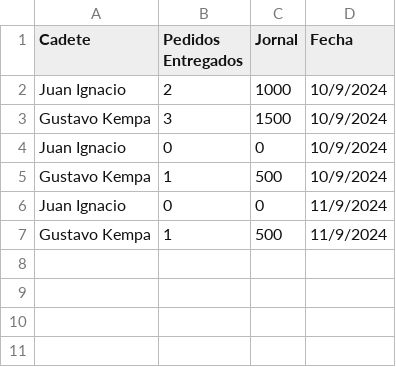
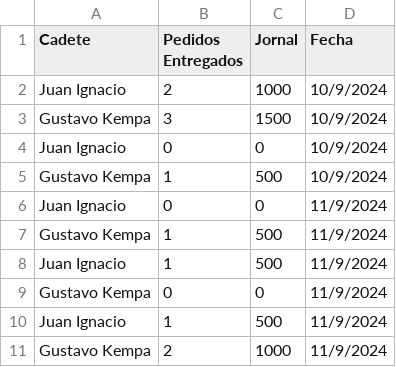
Before and after one commit to TallerDeLenguajes2/tl2-tp1-2024-OgaitnaSZ, a CSV file: informes/informe-de-cadetes.csv, drawn as a sheet.

```diff
--- a/informes/informe-de-cadetes.csv
+++ b/informes/informe-de-cadetes.csv
@@ -7 +7,5 @@ Juan Ignacio,0,0,11/9/2024
 Gustavo Kempa,1,500,11/9/2024
+Juan Ignacio,1,500,11/9/2024
+Gustavo Kempa,0,0,11/9/2024
+Juan Ignacio,1,500,11/9/2024
+Gustavo Kempa,2,1000,11/9/2024
```
Also changed, not shown: 17 other files.
